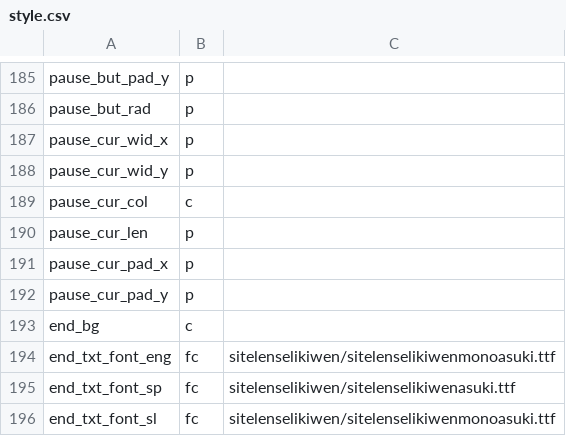
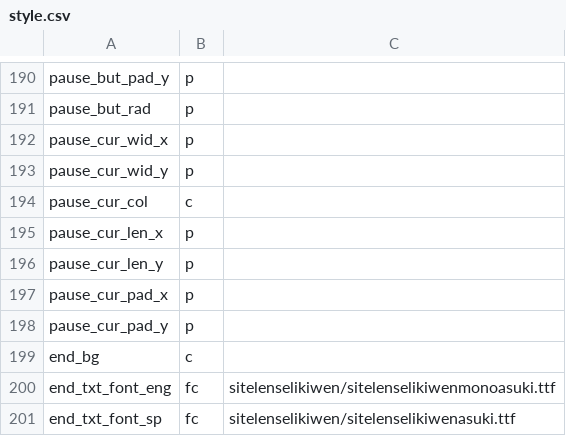
Before and after one commit to staetyk/soweli_li_sina, a CSV file: style.csv, drawn as a sheet; only a part is shown, gaps mark what is left out; the shorter side is filled out with more unchanged rows; the diff covers the shown part only.

```diff
--- a/style.csv
+++ b/style.csv
@@ -189,3 +194,4 @@ pause_cur_wid_y, p,
 pause_cur_col, c,
-pause_cur_len, p,
+pause_cur_len_x, p,
+pause_cur_len_y, p,
 pause_cur_pad_x, p,
```
Also changed, not shown: 5 added rows and 5 edited cells elsewhere in this file.
